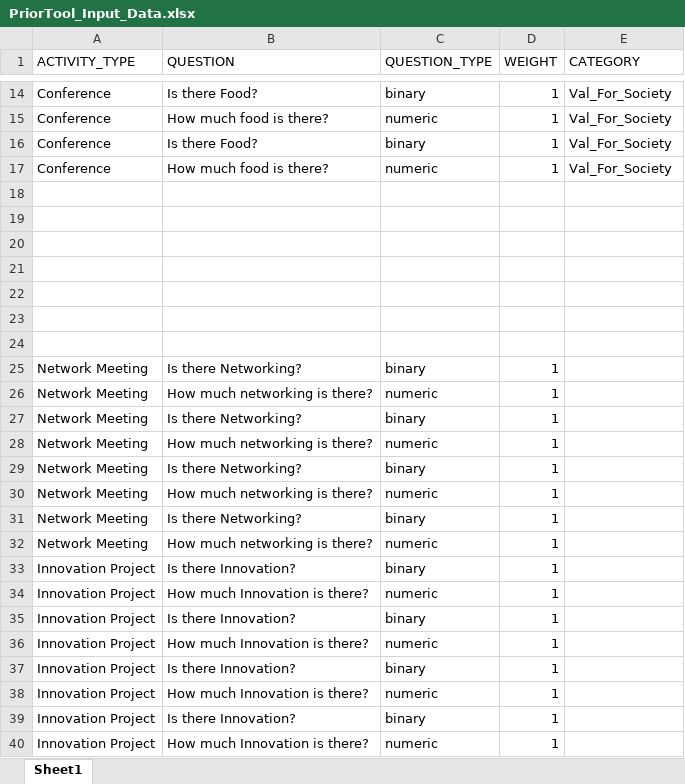
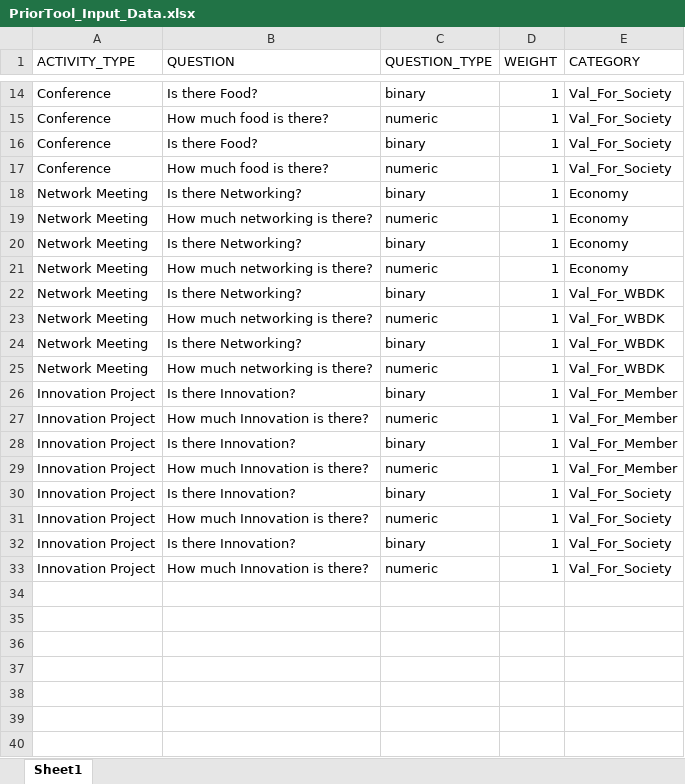
Before and after one commit to bencahill23/PriorTool, an Excel workbook: assets/PriorTool_Input_Data.xlsx, sheet Sheet1, drawn as a sheet; only a part is shown, gaps mark what is left out; values as stored, in another font and other column widths than the file's, no borders; removed rows and columns are numbered as before the commit, all else as after; the diff names each change by its address in the sheet, - before the commit and + after, or states it on an @@ line.

Commit message:
Update PriorTool_Input_Data.xlsx

```diff
--- a/assets/PriorTool_Input_Data.xlsx (sheet Sheet1)
+++ b/assets/PriorTool_Input_Data.xlsx (sheet Sheet1)
-row 18: (empty)
-row 19: (empty)
-row 20: (empty)
-row 21: (empty)
-row 22: (empty)
-row 23: (empty)
-row 24: (empty)
-E18:E21 (CATEGORY): (empty)
+E18:E21 (CATEGORY): Economy
-E22:E25 (CATEGORY): (empty)
+E22:E25 (CATEGORY): Val_For_WBDK
-E26:E29 (CATEGORY): (empty)
+E26:E29 (CATEGORY): Val_For_Member
-E30:E33 (CATEGORY): (empty)
+E30:E33 (CATEGORY): Val_For_Society
```
